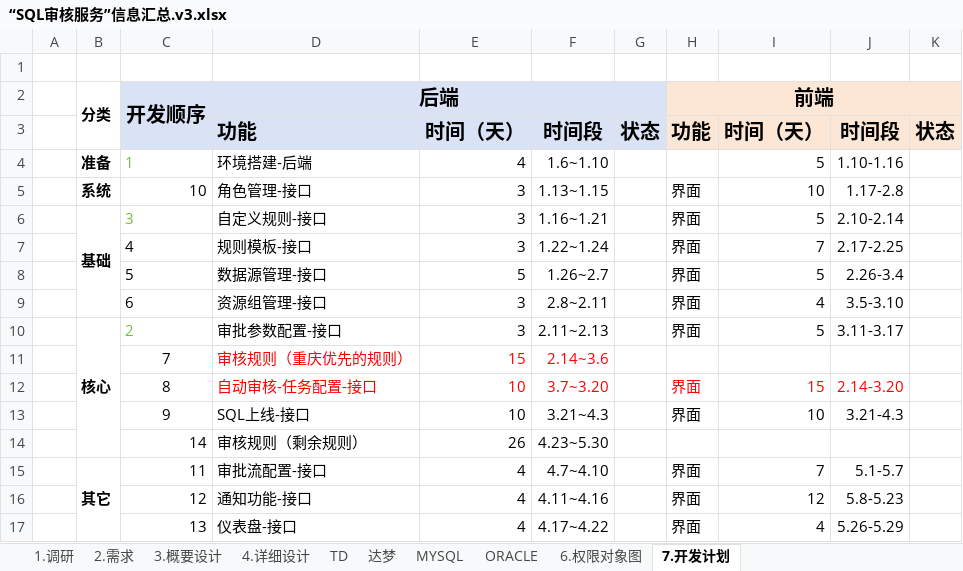
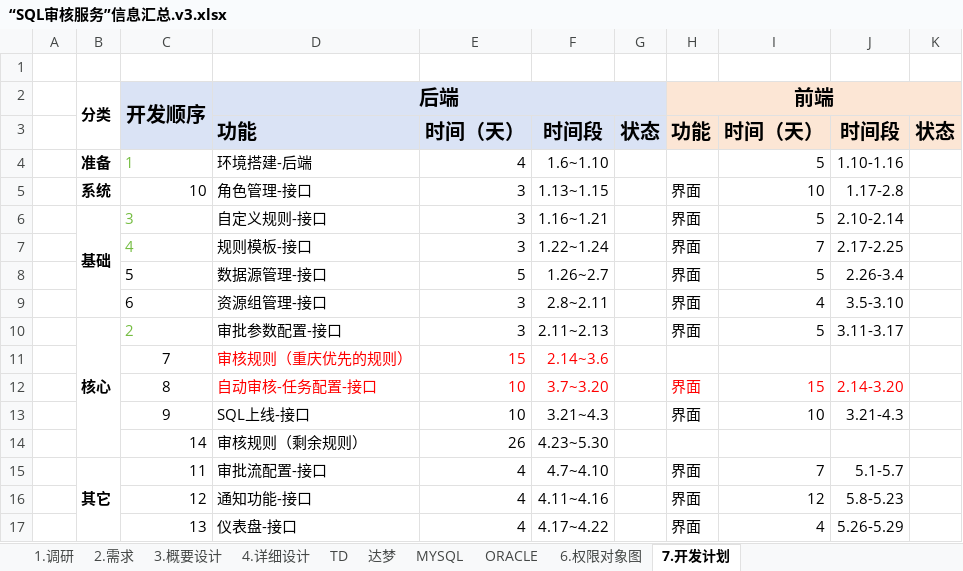
Before and after one commit to LiHengofChina/_python, an Excel workbook: 003.python_study/006.project/001.sql_approval/009.________.需求确定/“SQL审核服务”信息汇总.v3.xlsx, sheet 7.开发计划, drawn as a sheet; values as stored, in another font and other column widths than the file's, no borders; the diff names each change by its address in the sheet, - before the commit and + after, or states it on an @@ line.

```diff
--- a/003.python_study/006.project/001.sql_approval/009.________.需求确定/“SQL审核服务”信息汇总.v3.xlsx (sheet 7.开发计划)
+++ b/003.python_study/006.project/001.sql_approval/009.________.需求确定/“SQL审核服务”信息汇总.v3.xlsx (sheet 7.开发计划)
-C7 text colour: black
+C7 text colour: #75BD42
```
Also changed, not shown: sheet 3.概要设计, 4 other files.
